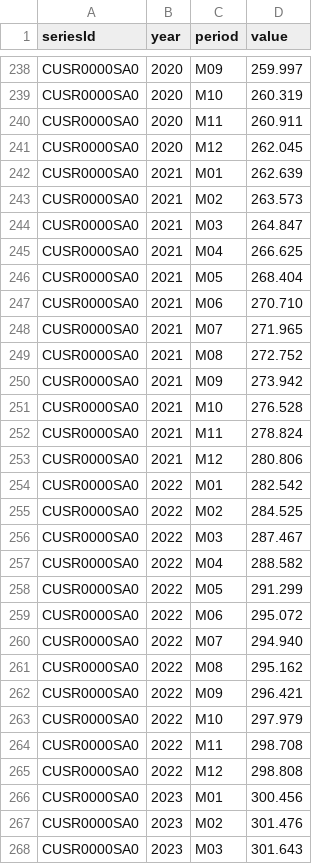
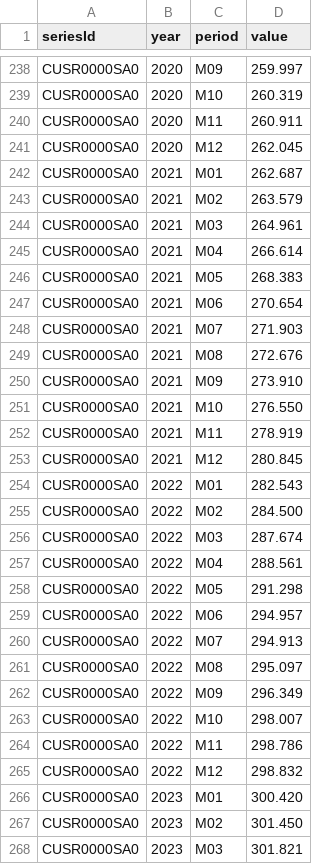
Before and after one commit to big4credit/data-inflation-cpi, a CSV file: cpi/CUSR0000SA0.csv, drawn as a sheet; only a part is shown, gaps mark what is left out; the diff covers the shown part only.

```diff
--- a/cpi/CUSR0000SA0.csv
+++ b/cpi/CUSR0000SA0.csv
@@ -241,28 +241,28 @@ CUSR0000SA0,2020,M11,260.911
 CUSR0000SA0,2020,M12,262.045
-CUSR0000SA0,2021,M01,262.639
-CUSR0000SA0,2021,M02,263.573
-CUSR0000SA0,2021,M03,264.847
-CUSR0000SA0,2021,M04,266.625
-CUSR0000SA0,2021,M05,268.404
-CUSR0000SA0,2021,M06,270.710
-CUSR0000SA0,2021,M07,271.965
-CUSR0000SA0,2021,M08,272.752
-CUSR0000SA0,2021,M09,273.942
-CUSR0000SA0,2021,M10,276.528
-CUSR0000SA0,2021,M11,278.824
-CUSR0000SA0,2021,M12,280.806
-CUSR0000SA0,2022,M01,282.542
-CUSR0000SA0,2022,M02,284.525
-CUSR0000SA0,2022,M03,287.467
-CUSR0000SA0,2022,M04,288.582
-CUSR0000SA0,2022,M05,291.299
-CUSR0000SA0,2022,M06,295.072
-CUSR0000SA0,2022,M07,294.940
-CUSR0000SA0,2022,M08,295.162
-CUSR0000SA0,2022,M09,296.421
-CUSR0000SA0,2022,M10,297.979
-CUSR0000SA0,2022,M11,298.708
-CUSR0000SA0,2022,M12,298.808
-CUSR0000SA0,2023,M01,300.456
-CUSR0000SA0,2023,M02,301.476
-CUSR0000SA0,2023,M03,301.643
+CUSR0000SA0,2021,M01,262.687
+CUSR0000SA0,2021,M02,263.579
+CUSR0000SA0,2021,M03,264.961
+CUSR0000SA0,2021,M04,266.614
+CUSR0000SA0,2021,M05,268.383
+CUSR0000SA0,2021,M06,270.654
+CUSR0000SA0,2021,M07,271.903
+CUSR0000SA0,2021,M08,272.676
+CUSR0000SA0,2021,M09,273.910
+CUSR0000SA0,2021,M10,276.550
+CUSR0000SA0,2021,M11,278.919
+CUSR0000SA0,2021,M12,280.845
+CUSR0000SA0,2022,M01,282.543
+CUSR0000SA0,2022,M02,284.500
+CUSR0000SA0,2022,M03,287.674
+CUSR0000SA0,2022,M04,288.561
+CUSR0000SA0,2022,M05,291.298
+CUSR0000SA0,2022,M06,294.957
+CUSR0000SA0,2022,M07,294.913
+CUSR0000SA0,2022,M08,295.097
+CUSR0000SA0,2022,M09,296.349
+CUSR0000SA0,2022,M10,298.007
+CUSR0000SA0,2022,M11,298.786
+CUSR0000SA0,2022,M12,298.832
+CUSR0000SA0,2023,M01,300.420
+CUSR0000SA0,2023,M02,301.450
+CUSR0000SA0,2023,M03,301.821
```
Also changed, not shown: 1 added row and 32 edited cells elsewhere in this file, cpi/CUSR0000SA0L1E.csv, cpi/CUUR0000SA0.csv, 9 other files.
